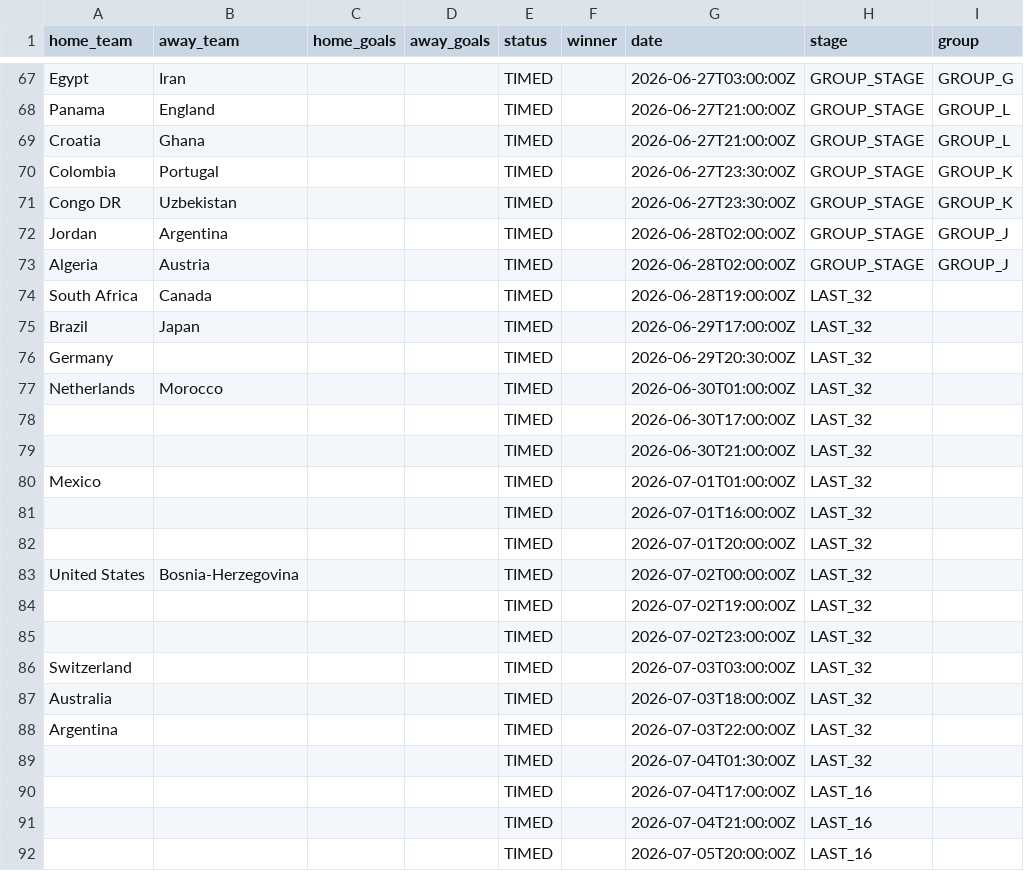
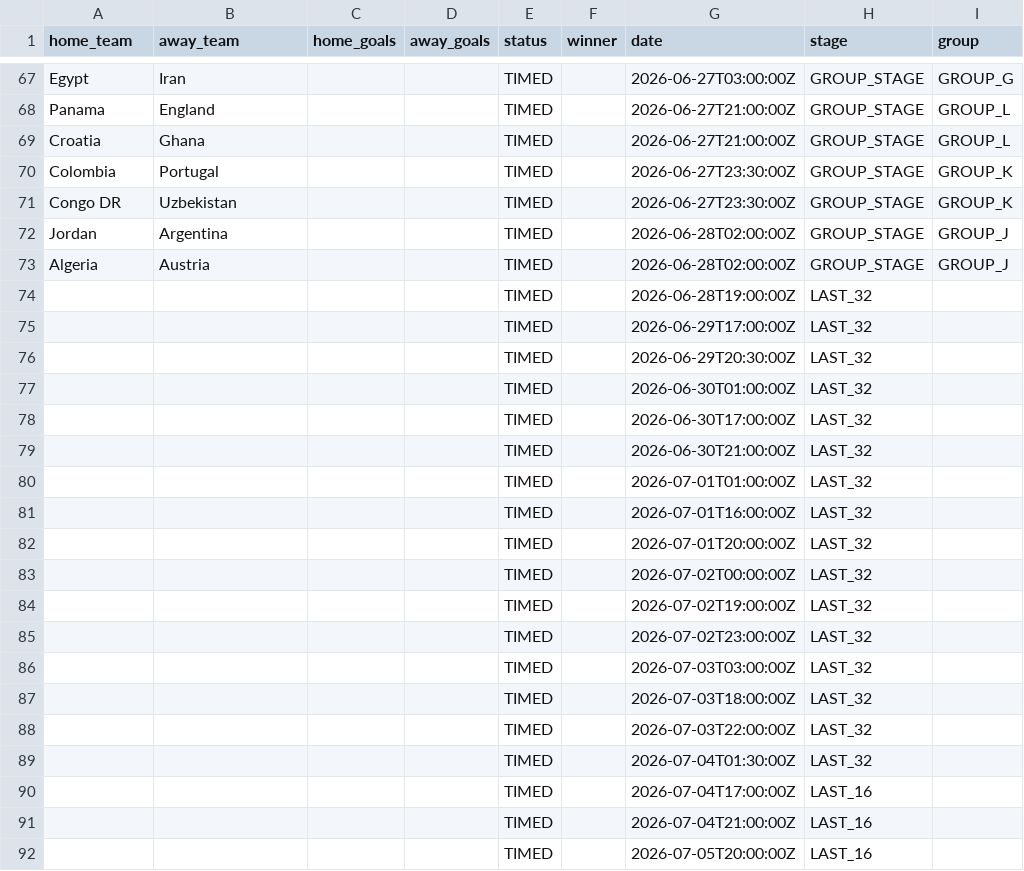
Before and after one commit to Rmeredit0924/files, a CSV file: worldcup_scores.csv, drawn as a sheet; only a part is shown, gaps mark what is left out.

Commit message:
Automatic World Cup score update

```diff
--- a/worldcup_scores.csv
+++ b/worldcup_scores.csv
@@ -73,17 +73,17 @@ Jordan,Argentina,,,TIMED,,2026-06-28T02:00:00Z,GROUP_STAGE,GROUP_J
 Algeria,Austria,,,TIMED,,2026-06-28T02:00:00Z,GROUP_STAGE,GROUP_J
-South Africa,Canada,,,TIMED,,2026-06-28T19:00:00Z,LAST_32,
-Brazil,Japan,,,TIMED,,2026-06-29T17:00:00Z,LAST_32,
-Germany,,,,TIMED,,2026-06-29T20:30:00Z,LAST_32,
-Netherlands,Morocco,,,TIMED,,2026-06-30T01:00:00Z,LAST_32,
+,,,,TIMED,,2026-06-28T19:00:00Z,LAST_32,
+,,,,TIMED,,2026-06-29T17:00:00Z,LAST_32,
+,,,,TIMED,,2026-06-29T20:30:00Z,LAST_32,
+,,,,TIMED,,2026-06-30T01:00:00Z,LAST_32,
 ,,,,TIMED,,2026-06-30T17:00:00Z,LAST_32,
 ,,,,TIMED,,2026-06-30T21:00:00Z,LAST_32,
-Mexico,,,,TIMED,,2026-07-01T01:00:00Z,LAST_32,
+,,,,TIMED,,2026-07-01T01:00:00Z,LAST_32,
 ,,,,TIMED,,2026-07-01T16:00:00Z,LAST_32,
 ,,,,TIMED,,2026-07-01T20:00:00Z,LAST_32,
-United States,Bosnia-Herzegovina,,,TIMED,,2026-07-02T00:00:00Z,LAST_32,
+,,,,TIMED,,2026-07-02T00:00:00Z,LAST_32,
 ,,,,TIMED,,2026-07-02T19:00:00Z,LAST_32,
 ,,,,TIMED,,2026-07-02T23:00:00Z,LAST_32,
-Switzerland,,,,TIMED,,2026-07-03T03:00:00Z,LAST_32,
-Australia,,,,TIMED,,2026-07-03T18:00:00Z,LAST_32,
-Argentina,,,,TIMED,,2026-07-03T22:00:00Z,LAST_32,
+,,,,TIMED,,2026-07-03T03:00:00Z,LAST_32,
+,,,,TIMED,,2026-07-03T18:00:00Z,LAST_32,
+,,,,TIMED,,2026-07-03T22:00:00Z,LAST_32,
 ,,,,TIMED,,2026-07-04T01:30:00Z,LAST_32,
```
